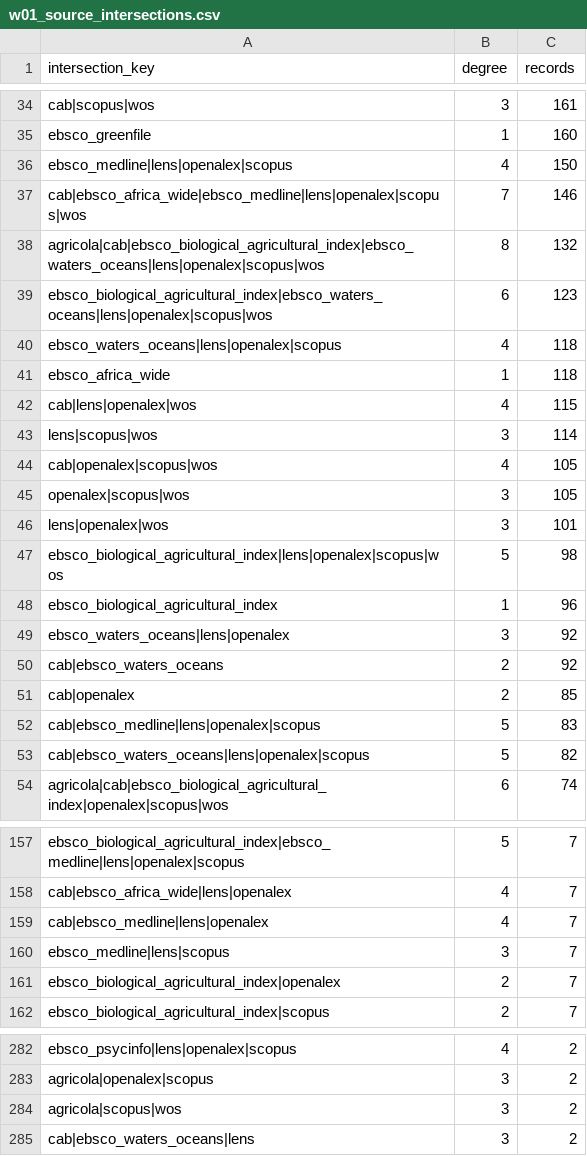
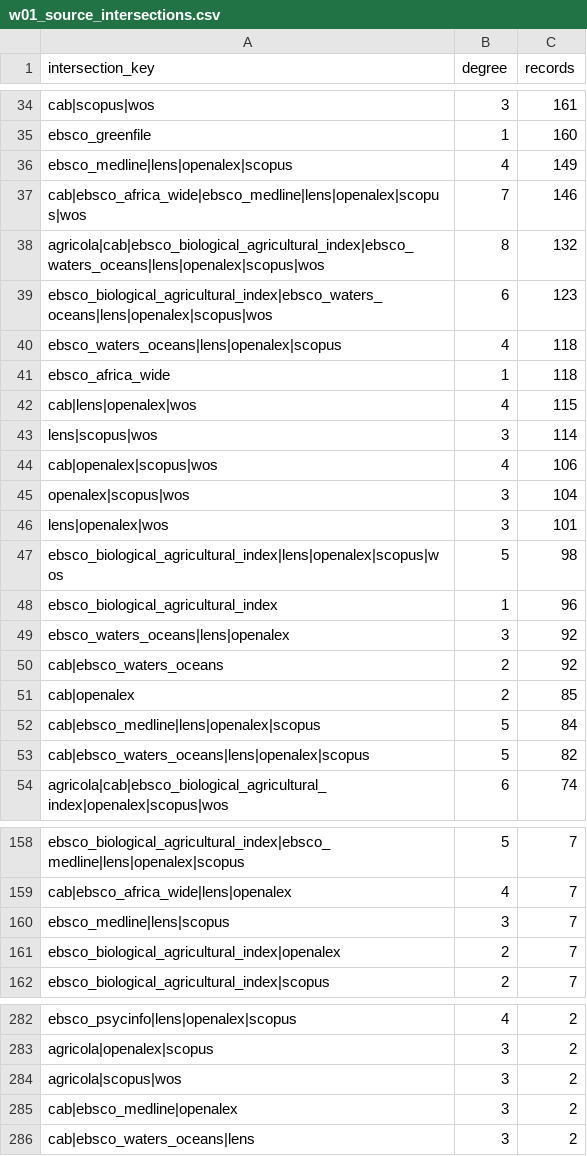
Before and after one commit to thesalmonandthetomato/LivingEvidenceMap, a CSV file: docs/reporting/workflow_09_inputs/current/w01_source_intersections.csv, drawn as a sheet; only a part is shown, gaps mark what is left out; the diff covers the shown part only.

```diff
--- a/docs/reporting/workflow_09_inputs/current/w01_source_intersections.csv
+++ b/docs/reporting/workflow_09_inputs/current/w01_source_intersections.csv
@@ -35,3 +35,3 @@
 "ebsco_greenfile",1,160
-"ebsco_medline|lens|openalex|scopus",4,150
+"ebsco_medline|lens|openalex|scopus",4,149
 "cab|ebsco_africa_wide|ebsco_medline|lens|openalex|scopus|wos",7,146
@@ -43,4 +43,4 @@
 "lens|scopus|wos",3,114
-"cab|openalex|scopus|wos",4,105
-"openalex|scopus|wos",3,105
+"cab|openalex|scopus|wos",4,106
+"openalex|scopus|wos",3,104
 "lens|openalex|wos",3,101
@@ -51,3 +51,3 @@
 "cab|openalex",2,85
-"cab|ebsco_medline|lens|openalex|scopus",5,83
+"cab|ebsco_medline|lens|openalex|scopus",5,84
 "cab|ebsco_waters_oceans|lens|openalex|scopus",5,82
@@ -158,3 +159,2 @@
 "cab|ebsco_africa_wide|lens|openalex",4,7
-"cab|ebsco_medline|lens|openalex",4,7
 "ebsco_medline|lens|scopus",3,7
@@ -284,2 +284,3 @@
 "agricola|scopus|wos",3,2
+"cab|ebsco_medline|openalex",3,2
 "cab|ebsco_waters_oceans|lens",3,2
```
Also changed, not shown: 4 added rows, 3 removed rows and 19 edited cells elsewhere in this file, docs/reporting/workflow_09_inputs/current/w01_source_summary.csv, 5 other files.
